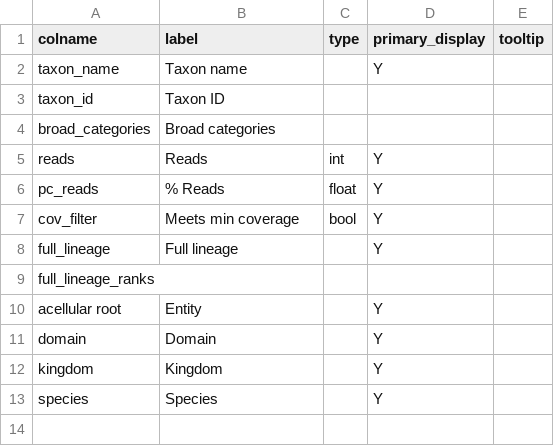
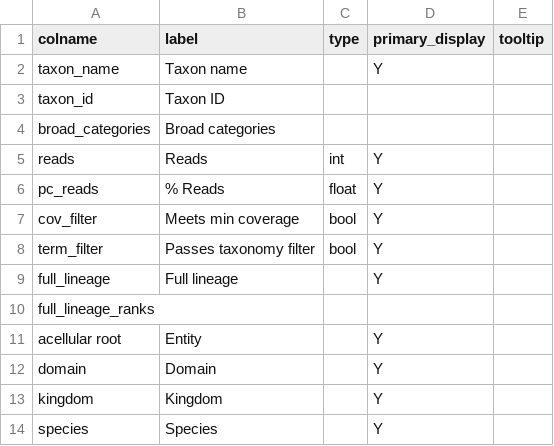
Before and after one commit to qcif/daff-viral-assembly, a CSV file: bin/report/schema/kraken_fields.csv, drawn as a sheet.

Commit message:
add drop down filter option in kraken tab

```diff
--- a/bin/report/schema/kraken_fields.csv
+++ b/bin/report/schema/kraken_fields.csv
@@ -7,2 +7,3 @@ pc_reads,% Reads,float,Y,
 cov_filter,Meets min coverage,bool,Y,
+term_filter,Passes taxonomy filter,bool,Y,
 full_lineage,Full lineage,,Y,
```
Also changed, not shown: 1 other file.
